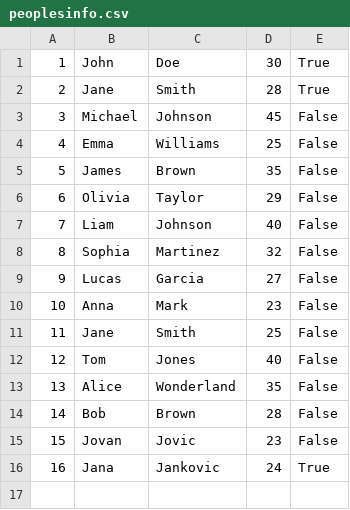
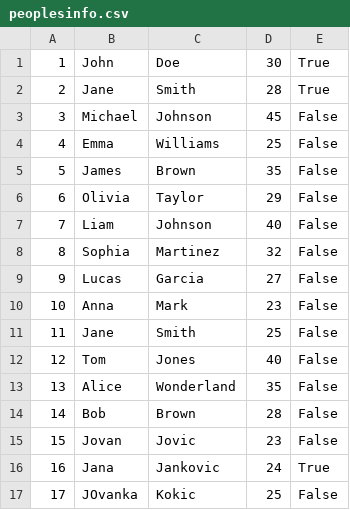
Before and after one commit to kzi-nastava/sims-in-2024-group-2-team-c, a CSV file: Resources/Data/peoplesinfo.csv, drawn as a sheet.

```diff
--- a/Resources/Data/peoplesinfo.csv
+++ b/Resources/Data/peoplesinfo.csv
@@ -16 +16,2 @@
 16|Jana|Jankovic|24|True
+17|JOvanka|Kokic|25|False
```
Also changed, not shown: Resources/Data/tourists.csv, Resources/Data/tourrequest.csv, 6 other files.
